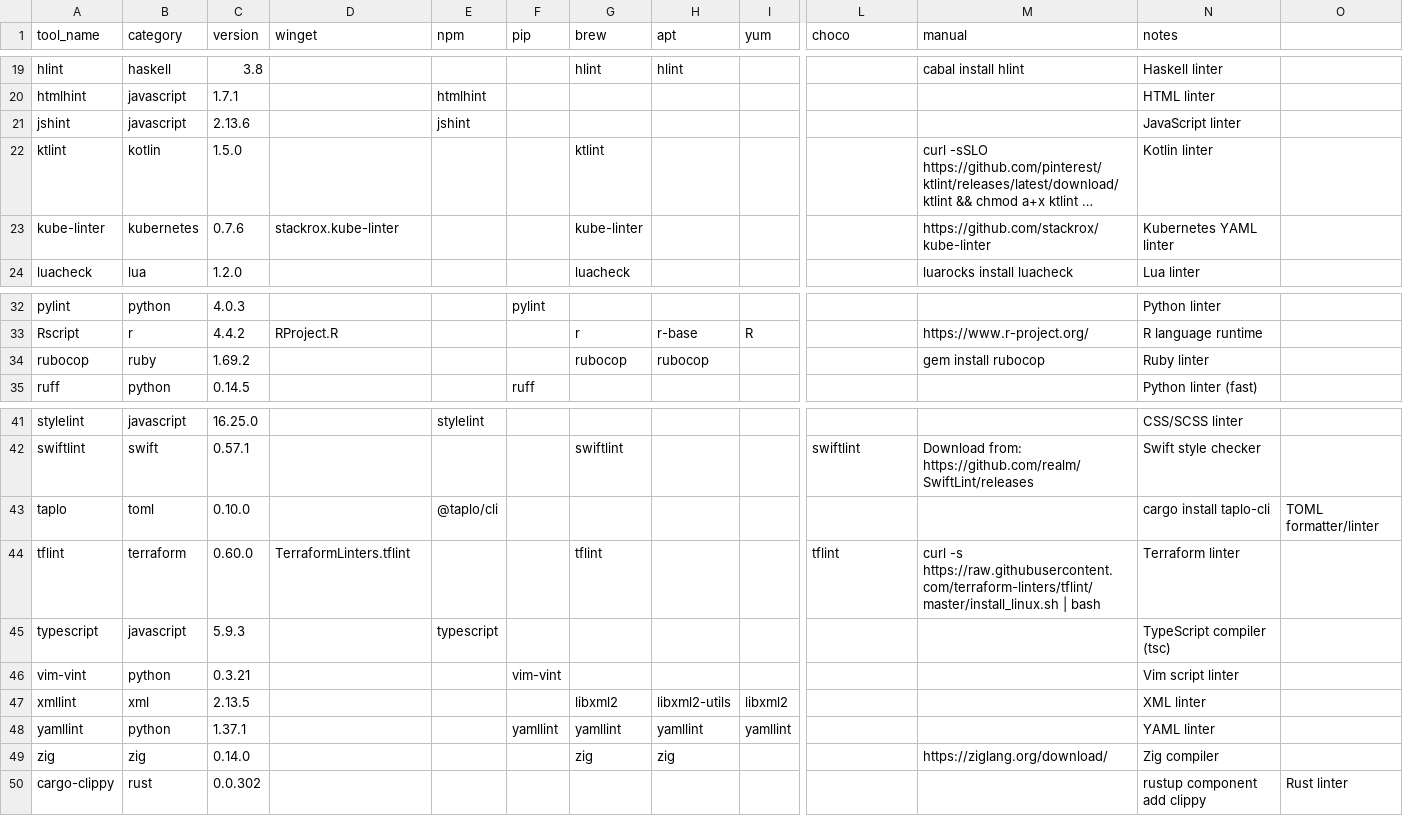
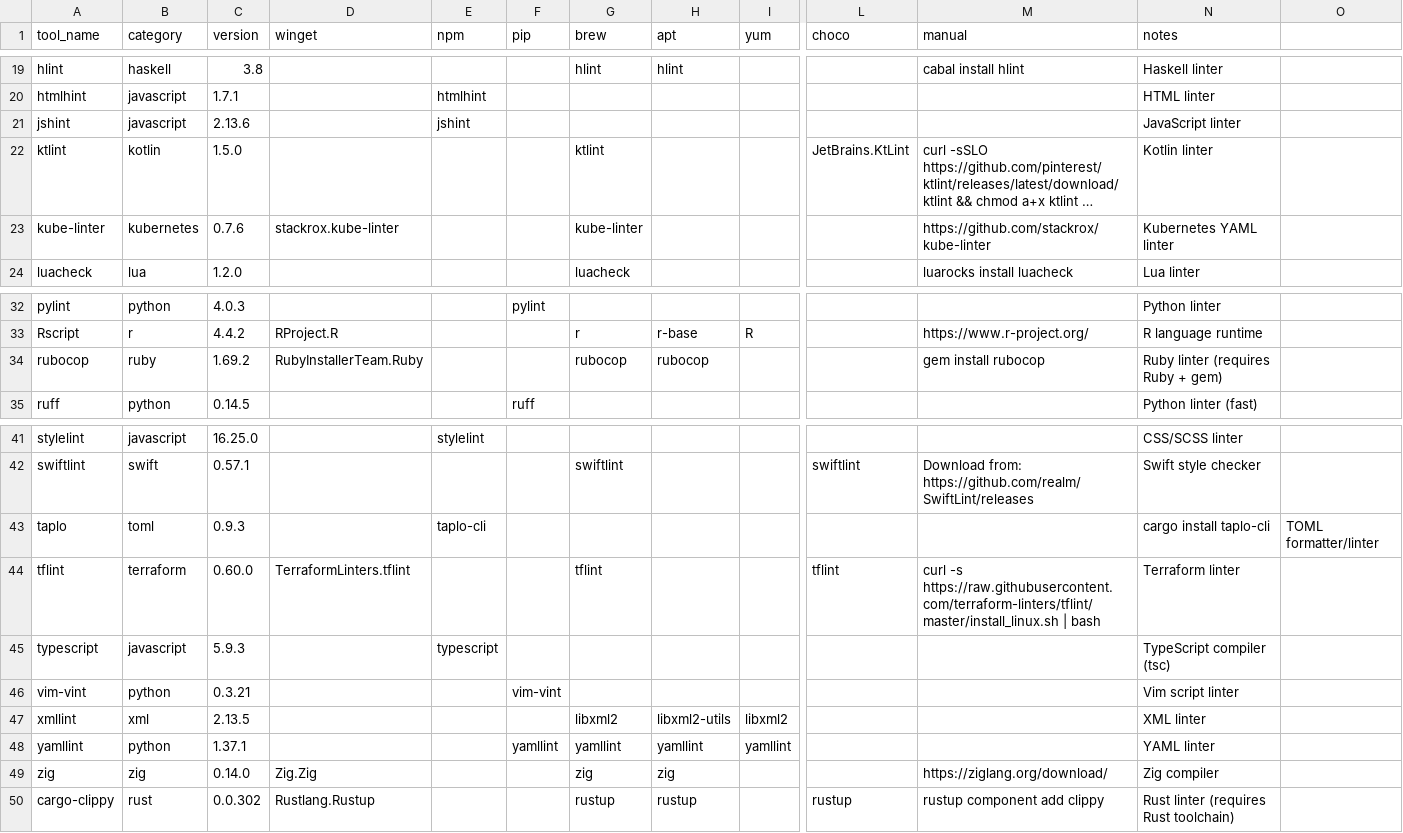
Before and after one commit to Pantheon-Security/medusa, a CSV file: tools-manifest.csv, drawn as a sheet; only a part is shown, gaps mark what is left out; long unchanged cells end in …; the diff names each change by its address in the sheet, - before the commit and + after, or states it on an @@ line.

```diff
--- a/tools-manifest.csv
+++ b/tools-manifest.csv
-L22 (choco): (empty)
+L22 (choco): JetBrains.KtLint
-D34 (winget): (empty)
+D34 (winget): RubyInstallerTeam.Ruby
-N34 (notes): Ruby linter
+N34 (notes): Ruby linter (requires Ruby + gem)
-C43 (version): 0.10.0
+C43 (version): 0.9.3
-E43 (npm): @taplo/cli
+E43 (npm): taplo-cli
-D49 (winget): (empty)
+D49 (winget): Zig.Zig
-D50 (winget): (empty)
+D50 (winget): Rustlang.Rustup
-G50 (brew): (empty)
+G50 (brew): rustup
-H50 (apt): (empty)
+H50 (apt): rustup
-L50 (choco): (empty)
+L50 (choco): rustup
-M50 (manual): (empty)
+M50 (manual): rustup component add clippy
-N50 (notes): rustup component add clippy
+N50 (notes): Rust linter (requires Rust toolchain)
-O50: Rust linter
+O50: (empty)
```
Also changed, not shown: 5 other files.
